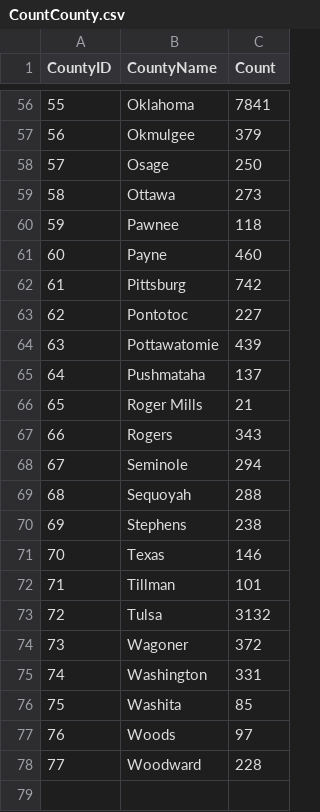
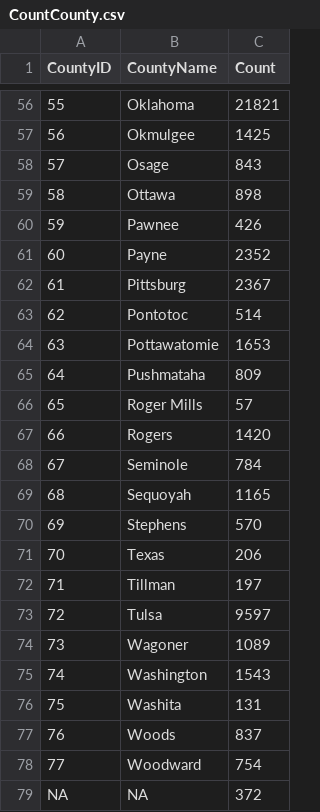
Before and after one commit to OuhscBbmc/SafeCareSpatial, a CSV file: PhiFreeDatasets/CountCounty.csv, drawn as a sheet; only a part is shown, gaps mark what is left out; the diff covers the shown part only.

```diff
--- a/PhiFreeDatasets/CountCounty.csv
+++ b/PhiFreeDatasets/CountCounty.csv
@@ -56,23 +56,24 @@
-55,"Oklahoma",7841
-56,"Okmulgee",379
-57,"Osage",250
-58,"Ottawa",273
-59,"Pawnee",118
-60,"Payne",460
-61,"Pittsburg",742
-62,"Pontotoc",227
-63,"Pottawatomie",439
-64,"Pushmataha",137
-65,"Roger Mills",21
-66,"Rogers",343
-67,"Seminole",294
-68,"Sequoyah",288
-69,"Stephens",238
-70,"Texas",146
-71,"Tillman",101
-72,"Tulsa",3132
-73,"Wagoner",372
-74,"Washington",331
-75,"Washita",85
-76,"Woods",97
-77,"Woodward",228
+55,"Oklahoma",21821
+56,"Okmulgee",1425
+57,"Osage",843
+58,"Ottawa",898
+59,"Pawnee",426
+60,"Payne",2352
+61,"Pittsburg",2367
+62,"Pontotoc",514
+63,"Pottawatomie",1653
+64,"Pushmataha",809
+65,"Roger Mills",57
+66,"Rogers",1420
+67,"Seminole",784
+68,"Sequoyah",1165
+69,"Stephens",570
+70,"Texas",206
+71,"Tillman",197
+72,"Tulsa",9597
+73,"Wagoner",1089
+74,"Washington",1543
+75,"Washita",131
+76,"Woods",837
+77,"Woodward",754
+NA,NA,372
```
Also changed, not shown: 54 edited cells elsewhere in this file, PhiFreeDatasets/CountCountyYear.csv, 1 other file.
